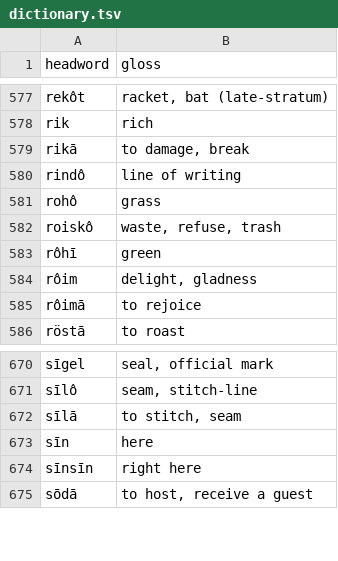
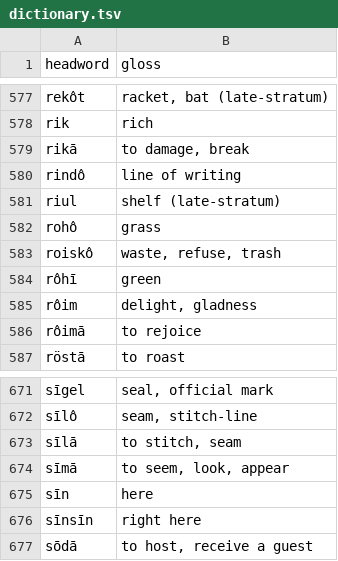
Before and after one commit to quarterback/kels, a TSV file: data/dictionary.tsv, drawn as a sheet; only a part is shown, gaps mark what is left out; the diff names each change by its address in the sheet, - before the commit and + after, or states it on an @@ line.

Commit message:
§44 v4.2: kui='than', riul 'shelf', sīmā 'to seem'. 851 headwords.

```diff
--- a/data/dictionary.tsv
+++ b/data/dictionary.tsv
+row 581: riul | shelf (late-stratum)
+row 674: sīmā | to seem, look, appear
```
Also changed, not shown: 4 other files.
